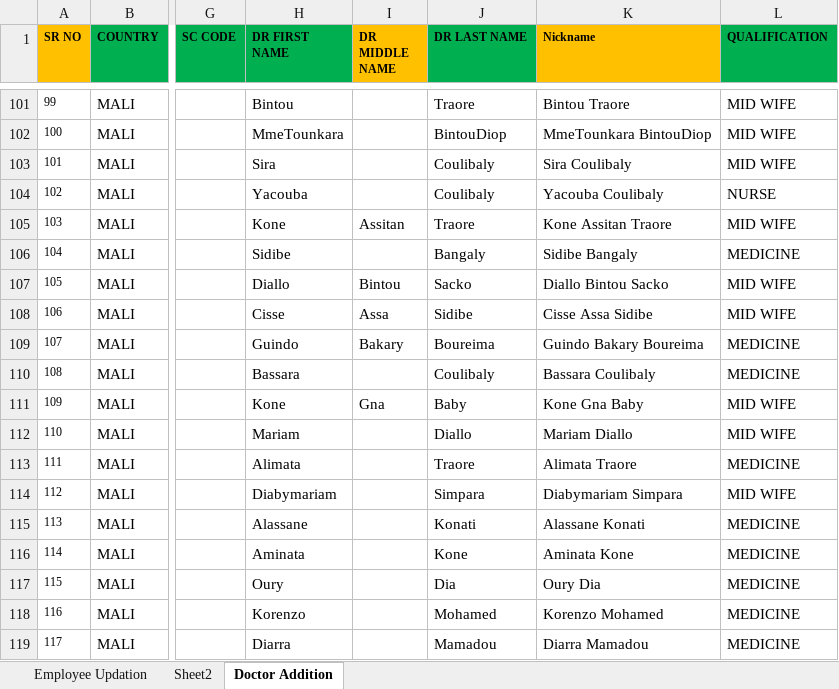
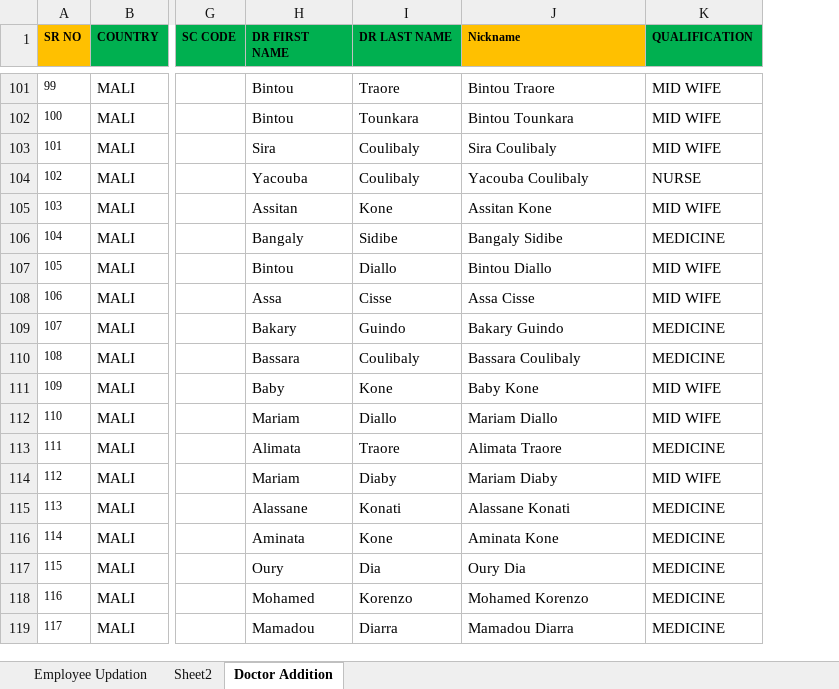
Before and after one commit to moussantji/excel, an Excel workbook: Alpha_Kebe liste des prescripteur.xlsx, sheet Doctor Addition, drawn as a sheet; only a part is shown, gaps mark what is left out; values as stored, in another font and other column widths than the file's, no borders; conditional formats not drawn; removed rows and columns are numbered as before the commit, all else as after; the diff covers the shown part only; the diff names each change by its address in the sheet, - before the commit and + after, or states it on an @@ line.

Commit message:
Analyser les noms: FIRST NAME = prénom, LAST NAME = nom, suppression colonne MIDDLE NAME
- Analyse réelle des noms maliens (noms de famille/prénoms, ordre variable)
- Gestion des titres (Sf, Mme, Dr), initiales et noms fusionnés (Diabymariam, MmeTounkara...)
- Colonne DR MIDDLE NAME supprimée, Nickname réduit à deux noms (prénom nom)
- 111 noms corrigés, 0 FIRST/LAST vide

Co-authored-by: arena-agent <297053741+arena-agent@users.noreply.github.com>

```diff
--- a/Alpha_Kebe liste des prescripteur.xlsx (sheet Doctor Addition)
+++ b/Alpha_Kebe liste des prescripteur.xlsx (sheet Doctor Addition)
-column I (DR MIDDLE NAME), rows 105-111: Assitan |  | Bintou | Assa | Bakary |  | Gna
-H102 (DR FIRST NAME): MmeTounkara
+H102 (DR FIRST NAME): Bintou
-I102 (DR LAST NAME): BintouDiop
+I102 (DR LAST NAME): Tounkara
-J102 (Nickname): MmeTounkara BintouDiop
+J102 (Nickname): Bintou Tounkara
-H105 (DR FIRST NAME): Kone
+H105 (DR FIRST NAME): Assitan
-I105 (DR LAST NAME): Traore
+I105 (DR LAST NAME): Kone
-J105 (Nickname): Kone Assitan Traore
+J105 (Nickname): Assitan Kone
-H106 (DR FIRST NAME): Sidibe
+H106 (DR FIRST NAME): Bangaly
-I106 (DR LAST NAME): Bangaly
+I106 (DR LAST NAME): Sidibe
-J106 (Nickname): Sidibe Bangaly
+J106 (Nickname): Bangaly Sidibe
-H107 (DR FIRST NAME): Diallo
+H107 (DR FIRST NAME): Bintou
-I107 (DR LAST NAME): Sacko
+I107 (DR LAST NAME): Diallo
-J107 (Nickname): Diallo Bintou Sacko
+J107 (Nickname): Bintou Diallo
-H108 (DR FIRST NAME): Cisse
+H108 (DR FIRST NAME): Assa
-I108 (DR LAST NAME): Sidibe
+I108 (DR LAST NAME): Cisse
-J108 (Nickname): Cisse Assa Sidibe
+J108 (Nickname): Assa Cisse
-H109 (DR FIRST NAME): Guindo
+H109 (DR FIRST NAME): Bakary
-I109 (DR LAST NAME): Boureima
+I109 (DR LAST NAME): Guindo
-J109 (Nickname): Guindo Bakary Boureima
+J109 (Nickname): Bakary Guindo
-H111 (DR FIRST NAME): Kone
+H111 (DR FIRST NAME): Baby
-I111 (DR LAST NAME): Baby
+I111 (DR LAST NAME): Kone
-J111 (Nickname): Kone Gna Baby
+J111 (Nickname): Baby Kone
-H114 (DR FIRST NAME): Diabymariam
+H114 (DR FIRST NAME): Mariam
-I114 (DR LAST NAME): Simpara
+I114 (DR LAST NAME): Diaby
-J114 (Nickname): Diabymariam Simpara
+J114 (Nickname): Mariam Diaby
-H118 (DR FIRST NAME): Korenzo
+H118 (DR FIRST NAME): Mohamed
-I118 (DR LAST NAME): Mohamed
+I118 (DR LAST NAME): Korenzo
-J118 (Nickname): Korenzo Mohamed
+J118 (Nickname): Mohamed Korenzo
-H119 (DR FIRST NAME): Diarra
+H119 (DR FIRST NAME): Mamadou
-I119 (DR LAST NAME): Mamadou
+I119 (DR LAST NAME): Diarra
-J119 (Nickname): Diarra Mamadou
+J119 (Nickname): Mamadou Diarra
```
Also changed, not shown: 275 edited cells elsewhere in this sheet.
